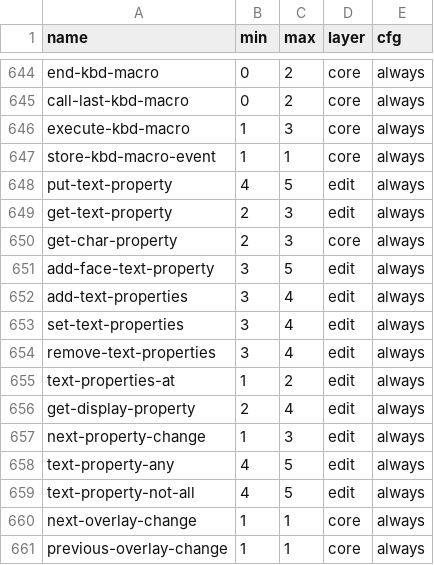
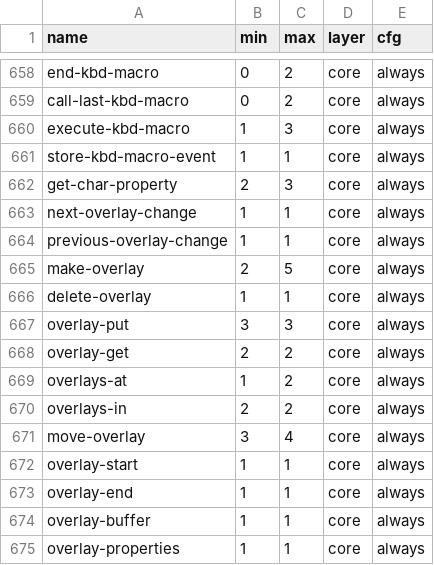
Before and after one commit to eval-exec/neomacs, a TSV file: crates/neovm-eval/src/canonical_subr_names.tsv, drawn as a sheet; only a part is shown, gaps mark what is left out; the shorter side is filled out with more unchanged rows; the diff covers the shown part only.

```diff
--- a/crates/neovm-eval/src/canonical_subr_names.tsv
+++ b/crates/neovm-eval/src/canonical_subr_names.tsv
@@ -647,14 +661,3 @@ execute-kbd-macro	1	3	core	always
 store-kbd-macro-event	1	1	core	always
-put-text-property	4	5	edit	always
-get-text-property	2	3	edit	always
 get-char-property	2	3	core	always
-add-face-text-property	3	5	edit	always
-add-text-properties	3	4	edit	always
-set-text-properties	3	4	edit	always
-remove-text-properties	3	4	edit	always
-text-properties-at	1	2	edit	always
-get-display-property	2	4	edit	always
-next-property-change	1	3	edit	always
-text-property-any	4	5	edit	always
-text-property-not-all	4	5	edit	always
 next-overlay-change	1	1	core	always
```
Also changed, not shown: 14 added rows and 3 removed rows elsewhere in this file, crates/neovm-eval/src/canonical_subr_step_plan.tsv, crates/neovm-eval/src/upper_subrs.snapshot.tsv, 3 other files.
